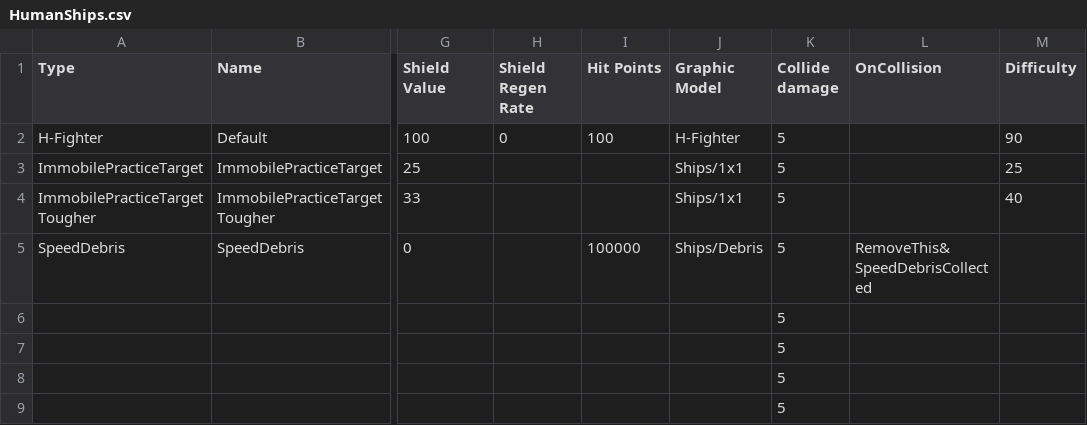
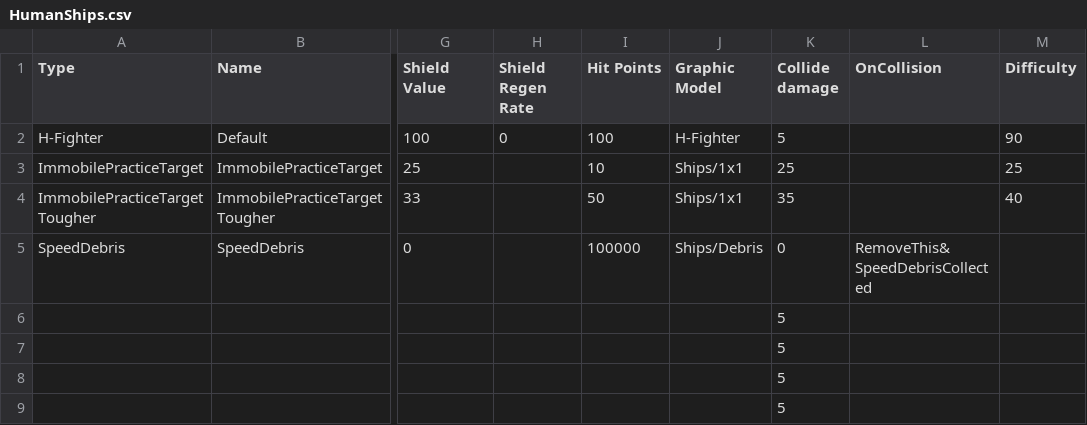
Before and after one commit to erenik/SpaceShooter2D, a CSV file: bin/data/HumanShips.csv, drawn as a sheet; only a part is shown, gaps mark what is left out; the diff names each change by its address in the sheet, - before the commit and + after, or states it on an @@ line.

```diff
--- a/bin/data/HumanShips.csv
+++ b/bin/data/HumanShips.csv
-I3 (Hit Points): (empty)
+I3 (Hit Points): 10
-K3 (Collide damage): 5
+K3 (Collide damage): 25
-I4 (Hit Points): (empty)
+I4 (Hit Points): 50
-K4 (Collide damage): 5
+K4 (Collide damage): 35
-K5 (Collide damage): 5
+K5 (Collide damage): 0
```
Also changed, not shown: bin/data/AlienShips.csv, bin/data/AlienWeapons.csv, 50 other files.
